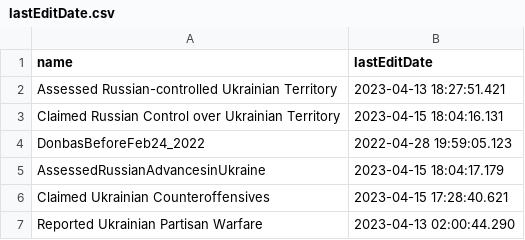
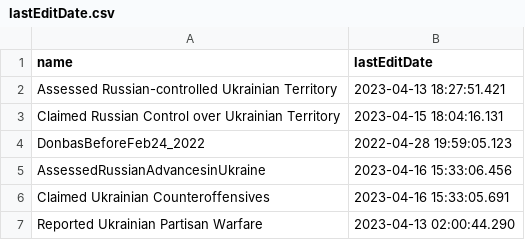
Before and after one commit to kazuhirokida/ISW, a CSV file: lastEditDate.csv, drawn as a sheet.

```diff
--- a/lastEditDate.csv
+++ b/lastEditDate.csv
@@ -4,4 +4,4 @@ Claimed Russian Control over Ukrainian Territory,2023-04-15 18:04:16.131
 DonbasBeforeFeb24_2022,2022-04-28 19:59:05.123
-AssessedRussianAdvancesinUkraine,2023-04-15 18:04:17.179
-Claimed Ukrainian Counteroffensives,2023-04-15 17:28:40.621
+AssessedRussianAdvancesinUkraine,2023-04-16 15:33:06.456
+Claimed Ukrainian Counteroffensives,2023-04-16 15:33:05.691
 Reported Ukrainian Partisan Warfare,2023-04-13 02:00:44.290
```
Also changed, not shown: 6 other files.
